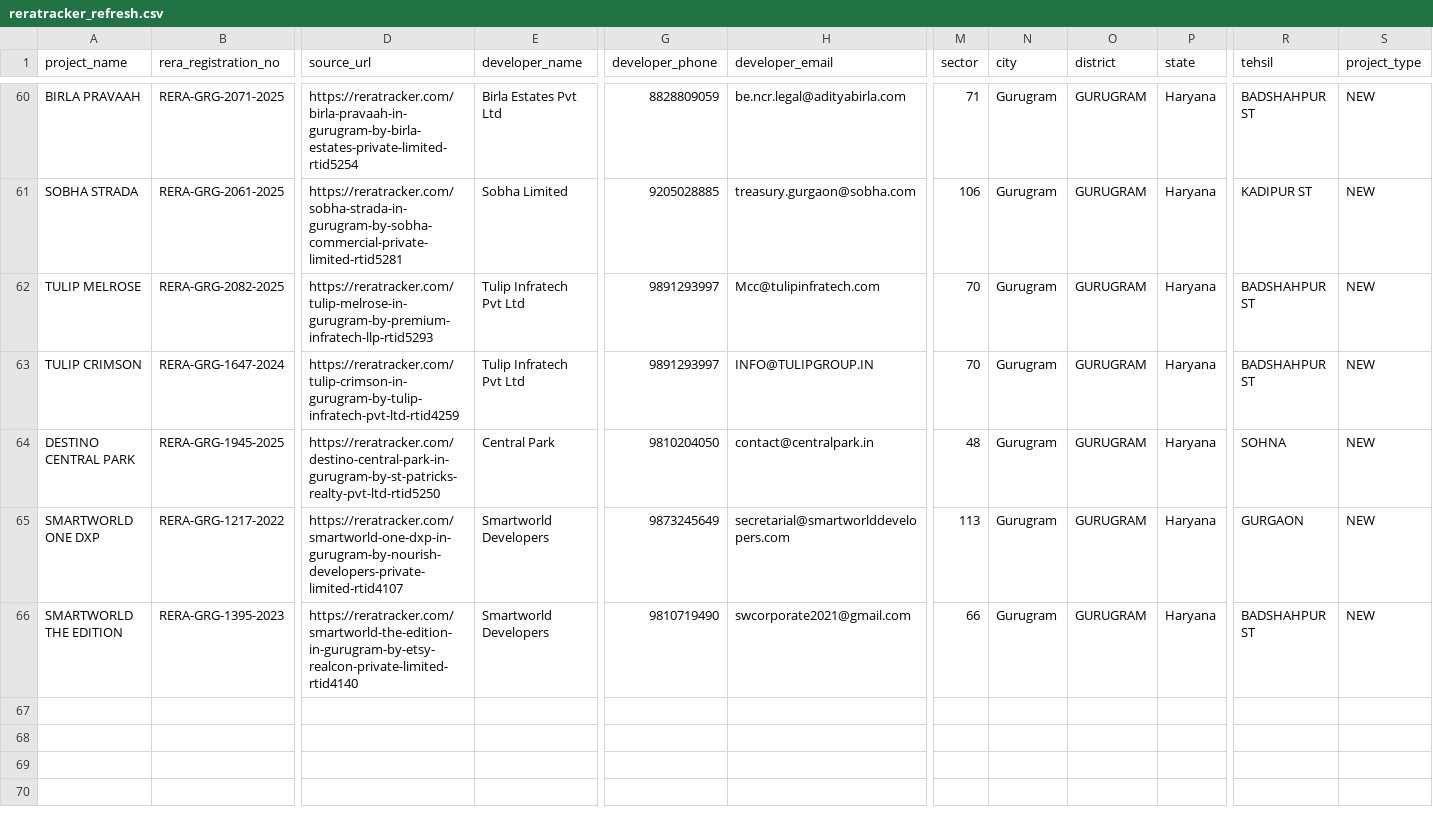
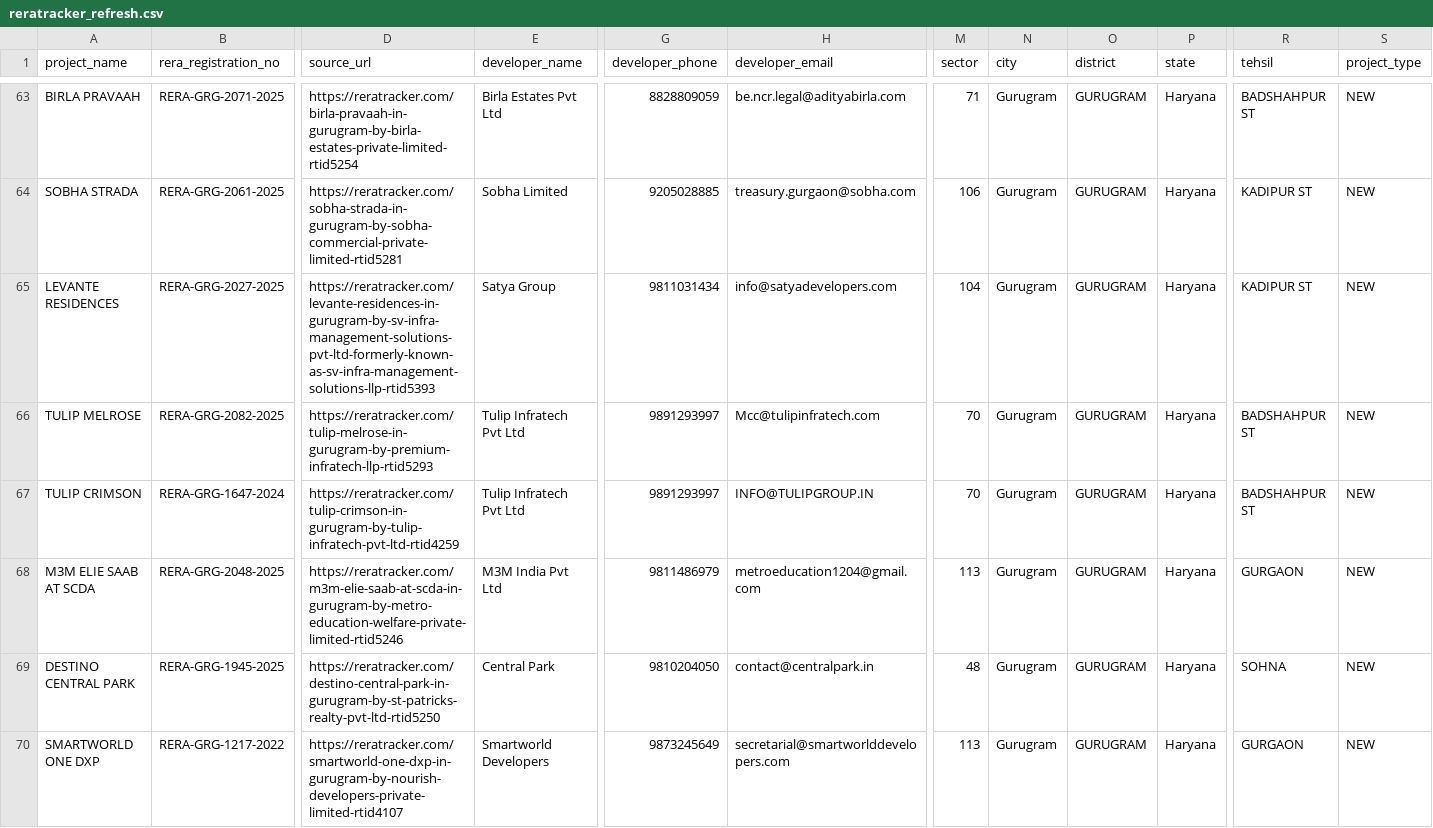
Before and after one commit to madhav2202/real-estate-intelligence-webapp, a CSV file: data/reratracker_refresh.csv, drawn as a sheet; only a part is shown, gaps mark what is left out; the shorter side is filled out with more unchanged rows; rows hold the shown columns only; the diff covers the shown part only; the diff names each change by its address in the sheet, - before the commit and + after, or states it on an @@ line.

Commit message:
Trust manual project source links and rename matched projects

```diff
--- a/data/reratracker_refresh.csv
+++ b/data/reratracker_refresh.csv
+row 65: LEVANTE RESIDENCES | RERA-GRG-2027-2025 | https://reratracker.com/levante-residences-in-gurugram-by-sv-infra-management-solutions-pvt-ltd-formerly-known-as-sv-infra-management-solutions-llp-rtid5393 | Satya Group | 9811031434 | info@satyadevelopers.com | 104 | Gurugram | GURUGRAM | Haryana | KADIPUR ST | NEW
+row 68: M3M ELIE SAAB AT SCDA | RERA-GRG-2048-2025 | https://reratracker.com/m3m-elie-saab-at-scda-in-gurugram-by-metro-education-welfare-private-limited-rtid5246 | M3M India Pvt Ltd | 9811486979 | metroeducation1204@gmail.com | 113 | Gurugram | GURUGRAM | Haryana | GURGAON | NEW
```
Also changed, not shown: 4 added rows elsewhere in this file, analysis/project_gap_matrix.csv, analysis/remaining_manual_source_links.csv, 6 other files.
